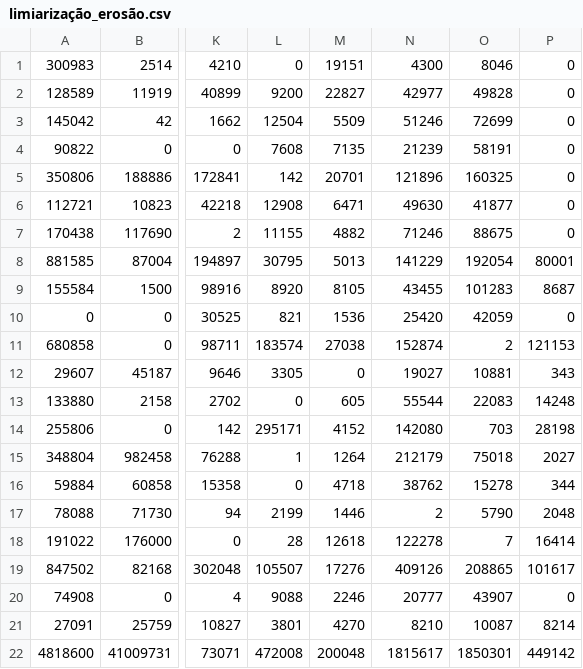
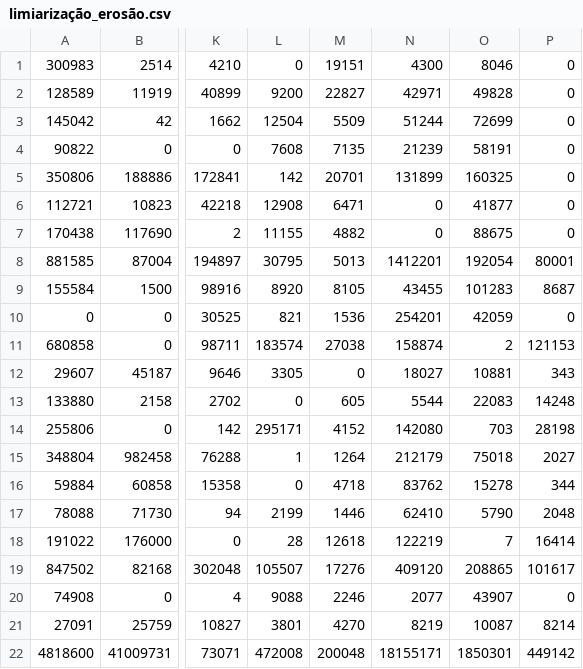
Before and after one commit to filipedelima/censo_1872, a CSV file: resultados_ocr/limiarização_erosão.csv, drawn as a sheet; only a part is shown, gaps mark what is left out; the diff names each change by its address in the sheet, - before the commit and + after, or states it on an @@ line.

```diff
--- a/resultados_ocr/limiarização_erosão.csv
+++ b/resultados_ocr/limiarização_erosão.csv
-N2: 42977
+N2: 42971
-N3: 51246
+N3: 51244
-N5: 121896
+N5: 131899
-N6: 49630
+N6: 0
-N7: 71246
+N7: 0
-N8: 141229
+N8: 1412201
-N10: 25420
+N10: 254201
-N11: 152874
+N11: 158874
-N12: 19027
+N12: 18027
-N13: 55544
+N13: 5544
-N16: 38762
+N16: 83762
-N17: 2
+N17: 62410
-N18: 122278
+N18: 122219
-N19: 409126
+N19: 409120
-N20: 20777
+N20: 2077
-N21: 8210
+N21: 8219
-N22: 1815617
+N22: 18155171
```
Also changed, not shown: resultados_ocr/erosão_limiarização.csv, 5 other files.
